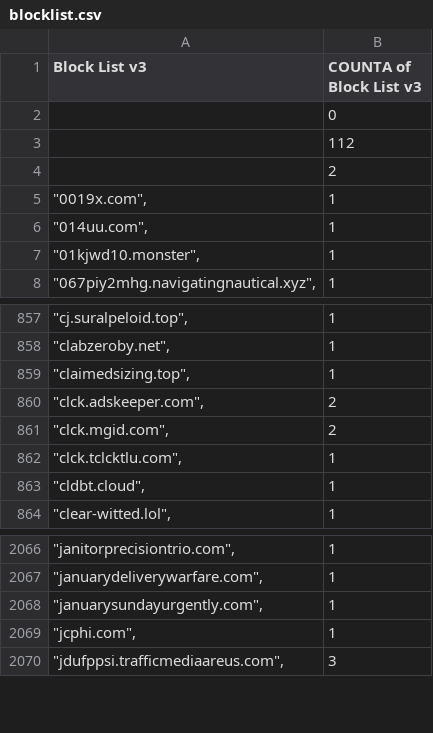
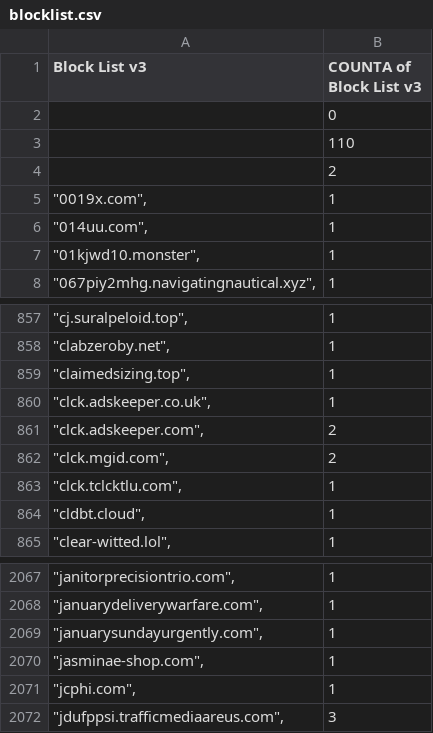
Before and after one commit to meganerasam/blocklist, a CSV file: blocklist.csv, drawn as a sheet; only a part is shown, gaps mark what is left out.

```diff
--- a/blocklist.csv
+++ b/blocklist.csv
@@ -2,3 +2,3 @@ Block List v3,COUNTA of Block List v3
 ,0
-,112
+,110
  ,2
@@ -859,2 +859,3 @@ Block List v3,COUNTA of Block List v3
 """claimedsizing.top"",",1
+"""clck.adskeeper.co.uk"",",1
 """clck.adskeeper.com"",",2
@@ -2068,2 +2069,3 @@ Block List v3,COUNTA of Block List v3
 """januarysundayurgently.com"",",1
+"""jasminae-shop.com"",",1
 """jcphi.com"",",1
```
